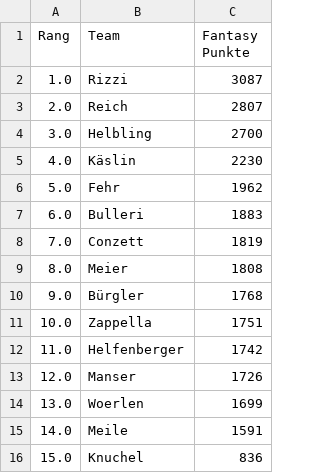
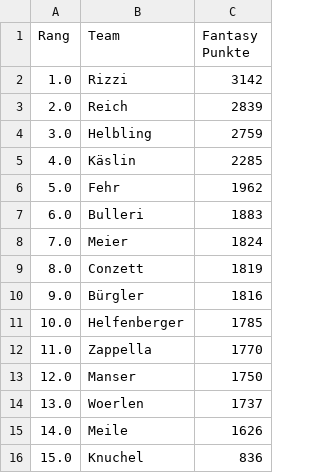
Before and after one commit to leasennch/skifantasy-results, a CSV file: watson/fantasy_points_watson_current_standings.csv, drawn as a sheet.

```diff
--- a/watson/fantasy_points_watson_current_standings.csv
+++ b/watson/fantasy_points_watson_current_standings.csv
@@ -1,16 +1,16 @@
 Rang,Team,Fantasy Punkte
-1.0,Rizzi,3087
-2.0,Reich,2807
-3.0,Helbling,2700
-4.0,Käslin,2230
+1.0,Rizzi,3142
+2.0,Reich,2839
+3.0,Helbling,2759
+4.0,Käslin,2285
 5.0,Fehr,1962
 6.0,Bulleri,1883
-7.0,Conzett,1819
-8.0,Meier,1808
-9.0,Bürgler,1768
-10.0,Zappella,1751
-11.0,Helfenberger,1742
-12.0,Manser,1726
-13.0,Woerlen,1699
-14.0,Meile,1591
+7.0,Meier,1824
+8.0,Conzett,1819
+9.0,Bürgler,1816
+10.0,Helfenberger,1785
+11.0,Zappella,1770
+12.0,Manser,1750
+13.0,Woerlen,1737
+14.0,Meile,1626
 15.0,Knuchel,836
```
Also changed, not shown: unteresAaretal/fantasy_points_Unteres Aaretal_point_races.csv, watson/fantasy_points_watson_point_races.csv, 12 other files.
